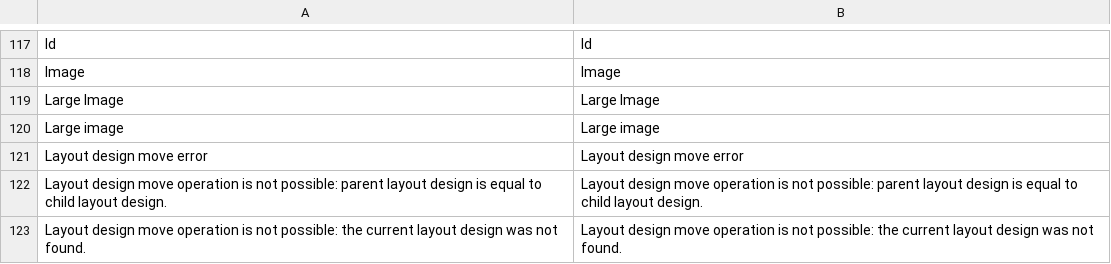
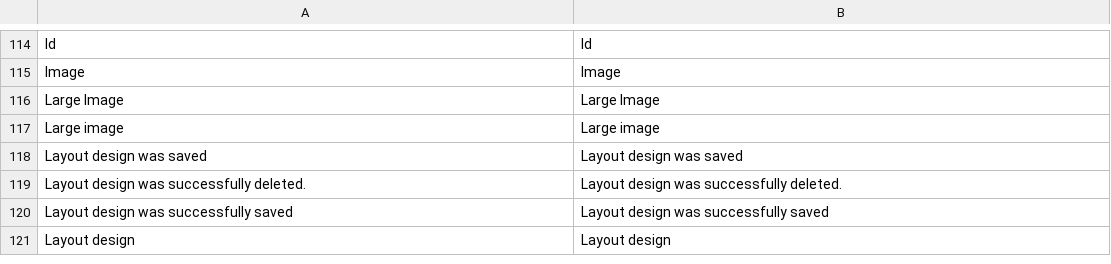
Before and after one commit to waynele2011/levblog, a CSV file: app/locale/en_US/DLS_DLSBlog.csv, drawn as a sheet; only a part is shown, gaps mark what is left out; the shorter side is filled out with more unchanged rows; the diff covers the shown part only.

Commit message:
remove layout tree, add field logo and default filter into blog setting

```diff
--- a/app/locale/en_US/DLS_DLSBlog.csv
+++ b/app/locale/en_US/DLS_DLSBlog.csv
@@ -120,4 +117 @@
 "Large image","Large image"
-"Layout design move error","Layout design move error"
-"Layout design move operation is not possible: parent layout design is equal to child layout design.","Layout design move operation is not possible: parent layout design is equal to child layout design."
-"Layout design move operation is not possible: the current layout design was not found.","Layout design move operation is not possible: the current layout design was not found."
```
Also changed, not shown: 2 added rows and 12 removed rows elsewhere in this file, 28 other files.
